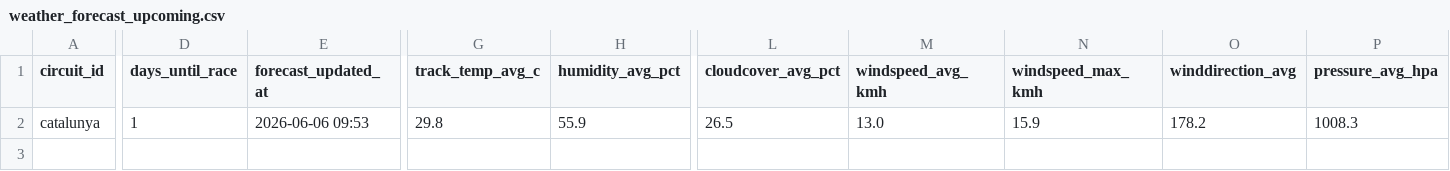
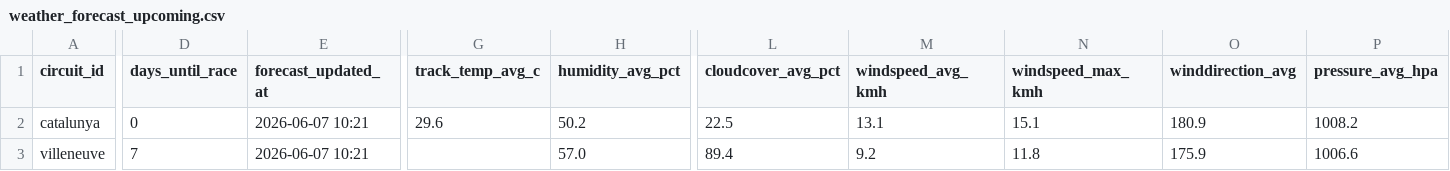
Before and after one commit to sreemaanshivkirth05/f1-predictor, a CSV file: data/weather_forecast_upcoming.csv, drawn as a sheet; only a part is shown, gaps mark what is left out; rows hold the shown columns only; the diff names each change by its address in the sheet, - before the commit and + after, or states it on an @@ line.

```diff
--- a/data/weather_forecast_upcoming.csv
+++ b/data/weather_forecast_upcoming.csv
-D2 (days_until_race): 1
+D2 (days_until_race): 0
-E2 (forecast_updated_at): 2026-06-06 09:53
+E2 (forecast_updated_at): 2026-06-07 10:21
-G2 (track_temp_avg_c): 29.8
+G2 (track_temp_avg_c): 29.6
-H2 (humidity_avg_pct): 55.9
+H2 (humidity_avg_pct): 50.2
-L2 (cloudcover_avg_pct): 26.5
+L2 (cloudcover_avg_pct): 22.5
-M2 (windspeed_avg_kmh): 13.0
+M2 (windspeed_avg_kmh): 13.1
-N2 (windspeed_max_kmh): 15.9
+N2 (windspeed_max_kmh): 15.1
-O2 (winddirection_avg): 178.2
+O2 (winddirection_avg): 180.9
-P2 (pressure_avg_hpa): 1008.3
+P2 (pressure_avg_hpa): 1008.2
+row 3: villeneuve | 7 | 2026-06-07 10:21 |  | 57.0 | 89.4 | 9.2 | 11.8 | 175.9 | 1006.6
```
Also changed, not shown: data/championship_probabilities.csv, data/final_predictions.csv, 2 other files.
